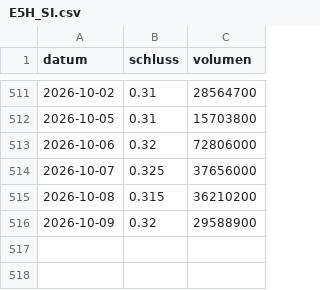
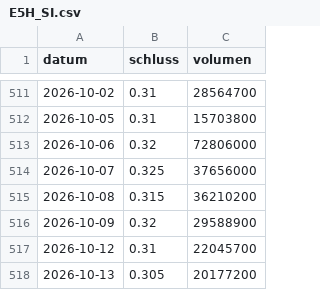
Before and after one commit to raphwienigk-lgtm/anlage-daten, a CSV file: daten/preise/E5H_SI.csv, drawn as a sheet; only a part is shown, gaps mark what is left out; the diff names each change by its address in the sheet, - before the commit and + after, or states it on an @@ line.

```diff
--- a/daten/preise/E5H_SI.csv
+++ b/daten/preise/E5H_SI.csv
+row 517: 2026-10-12 | 0.31 | 22045700
+row 518: 2026-10-13 | 0.305 | 20177200
```
Also changed, not shown: daten/preise/BZ_F.csv, daten/preise/EB5_SI.csv, 12 other files.
